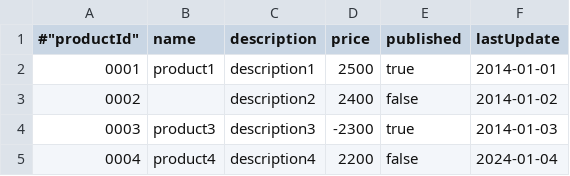
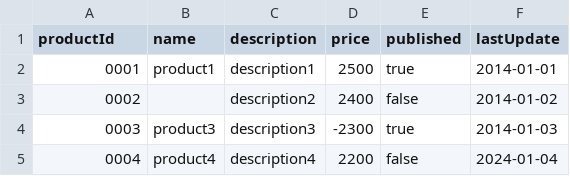
Before and after one commit to j-easy/easy-batch, a CSV file: easybatch-tutorials/src/main/resources/products-jsr303.csv, drawn as a sheet.

Commit message:
update product tutorial to use the DelimitedRecordMapper convention over configuration

```diff
--- a/easybatch-tutorials/src/main/resources/products-jsr303.csv
+++ b/easybatch-tutorials/src/main/resources/products-jsr303.csv
@@ -1,2 +1,2 @@
-#"productId"|"name"|"description"|"price"|"published"|"lastUpdate"
+"productId"|"name"|"description"|"price"|"published"|"lastUpdate"
 "0001"|"product1"|"description1"|"2500"|"true"|"2014-01-01"
```
Also changed, not shown: easybatch-tutorials/src/main/resources/products.csv, 4 other files.
